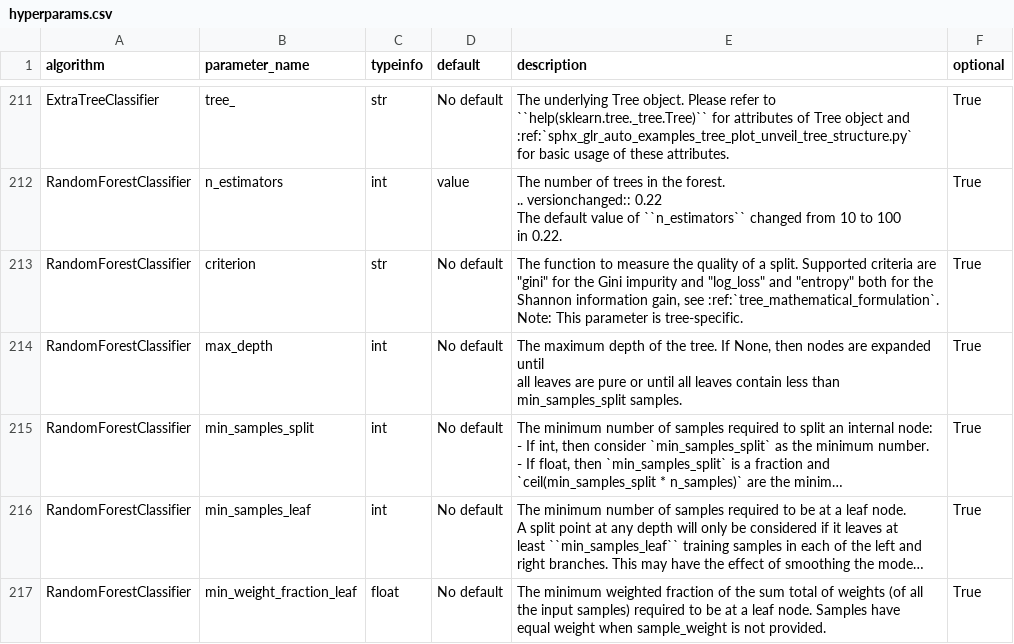
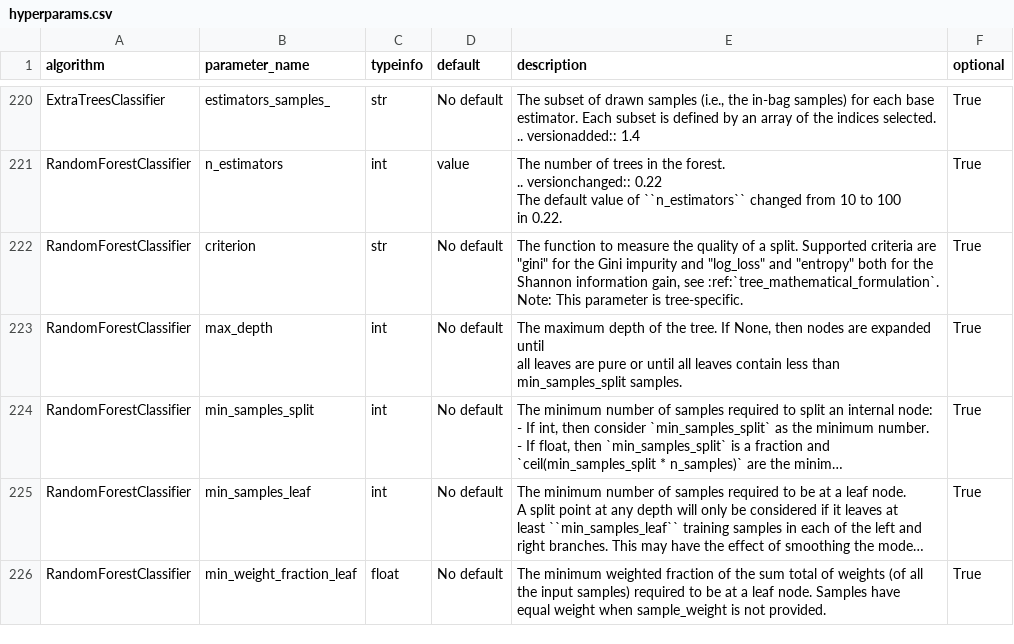
Before and after one commit to Team-69-MLIDS/ids_engine, a CSV file: hyperparams.csv, drawn as a sheet; only a part is shown, gaps mark what is left out; long unchanged cells end in …; addresses are those after the commit; ↵ is a line break in a cell; the diff covers the shown part only; the diff names each change by its address in the sheet, - before the commit and + after, or states it on an @@ line.

```diff
--- a/hyperparams.csv
+++ b/hyperparams.csv
-A220 (algorithm): ExtraTreeClassifier
+A220 (algorithm): ExtraTreesClassifier
-B220 (parameter_name): tree_
+B220 (parameter_name): estimators_samples_
-E220 (description): The underlying Tree object. Please refer to ↵ ``help(sklearn.tree._tree.Tree)`` for attributes of Tree object and ↵ :ref:`sphx_glr_auto_examples_tree_plot_unveil_tree_structure.py` ↵ for basic usage of these attributes.
+E220 (description): The subset of drawn samples (i.e., the in-bag samples) for each base ↵ estimator. Each subset is defined by an array of the indices selected. ↵ .. versionadded:: 1.4
```
Also changed, not shown: 12 added rows, 3 removed rows and 24 edited cells elsewhere in this file, 3 other files.
